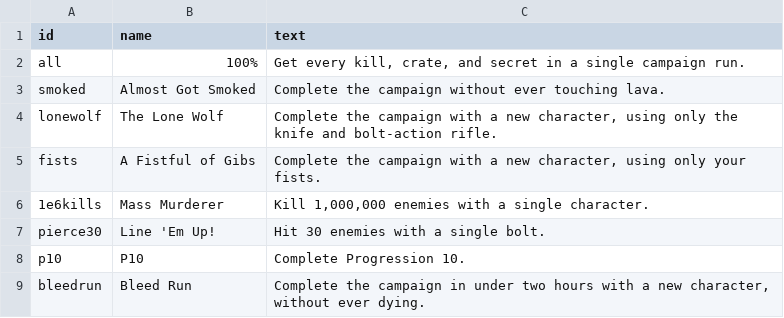
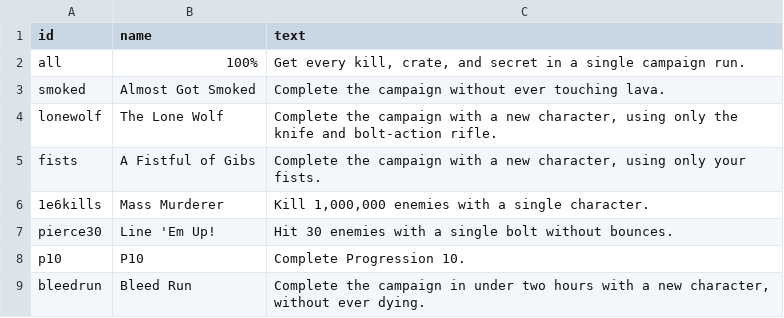
Before and after one commit to ololoken/emptyclip, a TSV file: assets/source/stats/achievements.tsv, drawn as a sheet.

Commit message:
add self hit after bounce

```diff
--- a/assets/source/stats/achievements.tsv
+++ b/assets/source/stats/achievements.tsv
@@ -6,3 +6,3 @@ fists	A Fistful of Gibs	Complete the campaign with a new character, using only y
 1e6kills	Mass Murderer	Kill 1,000,000 enemies with a single character.
-pierce30	Line 'Em Up!	Hit 30 enemies with a single bolt.
+pierce30	Line 'Em Up!	Hit 30 enemies with a single bolt without bounces.
 p10	P10	Complete Progression 10.
```
Also changed, not shown: 10 other files.
